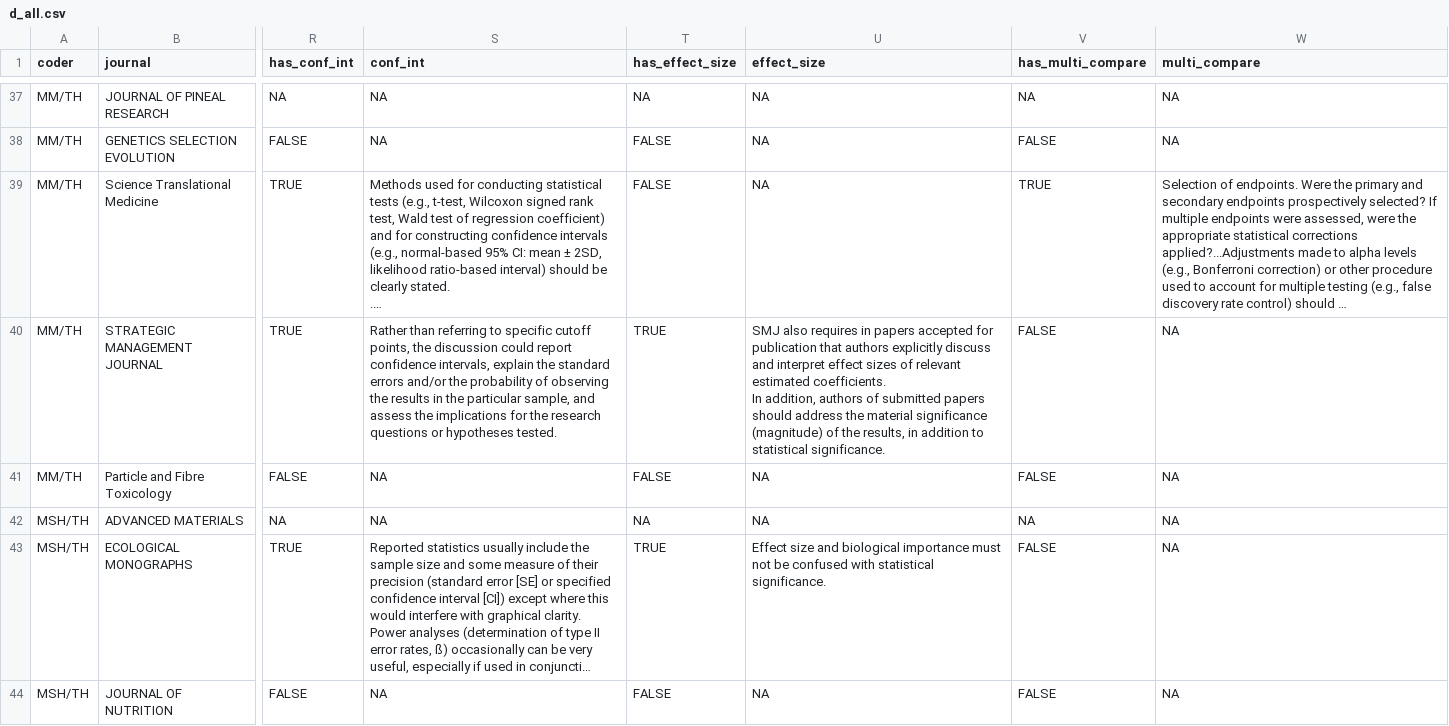
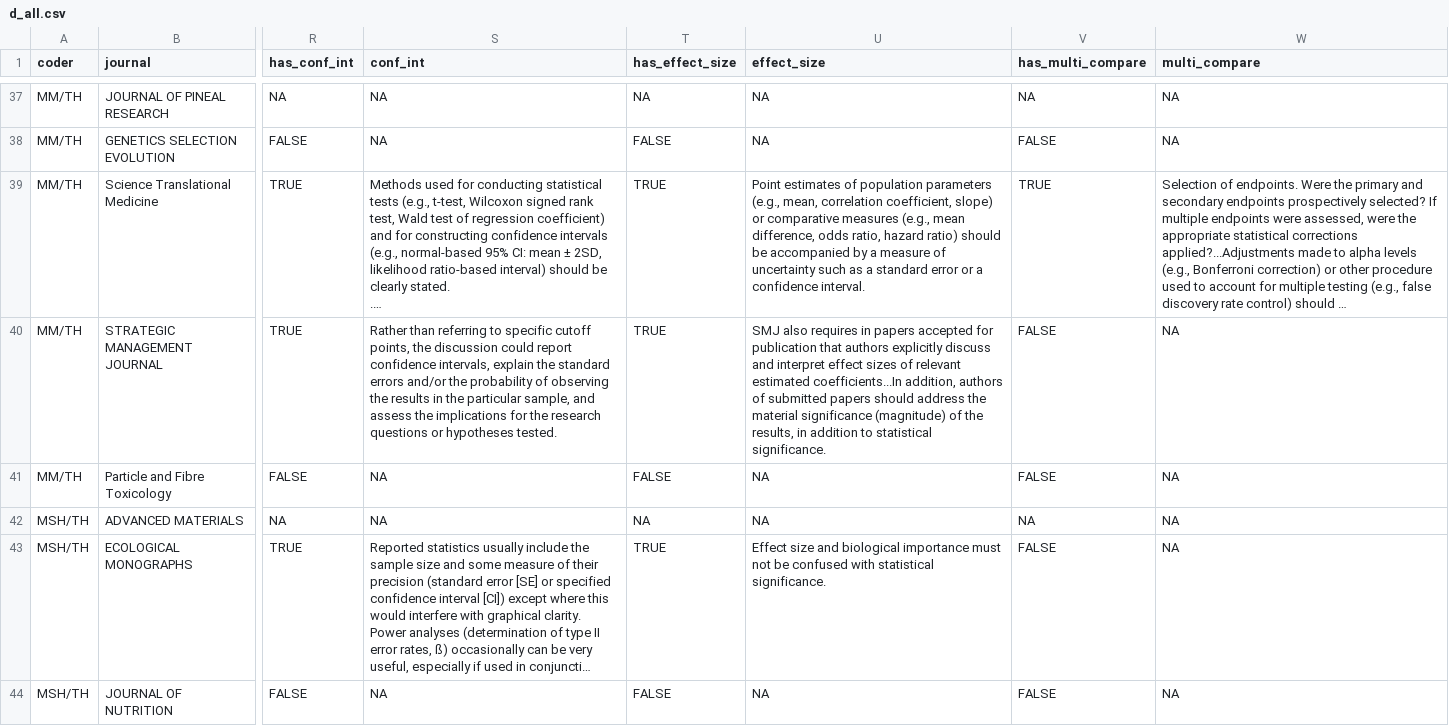
Before and after one commit to TomHardwicke/Journal-Statistical-Guidance-2019, a CSV file: data/processed/d_all.csv, drawn as a sheet; only a part is shown, gaps mark what is left out; long unchanged cells end in …; ↵ is a line break in a cell; the diff covers the shown part only; the diff names each change by its address in the sheet, - before the commit and + after, or states it on an @@ line.

```diff
--- a/data/processed/d_all.csv
+++ b/data/processed/d_all.csv
-T39 (has_effect_size): FALSE
+T39 (has_effect_size): TRUE
-U39 (effect_size): NA
+U39 (effect_size): Point estimates of population parameters (e.g., mean, correlation coefficient, slope) or comparative measures (e.g., mean difference, odds ratio, hazard ratio) should be accompanied by a measure of uncertainty such as a standard error or a confidence interval.
-U40 (effect_size): …relevant estimated coefficients. ↵ In addition, authors…
+U40 (effect_size): …relevant estimated coefficients...In addition, authors…
```
Also changed, not shown: 12 edited cells elsewhere in this file, data/primary/data_coding.csv, data/processed/lookup_external_guidance.csv, 12 other files.
